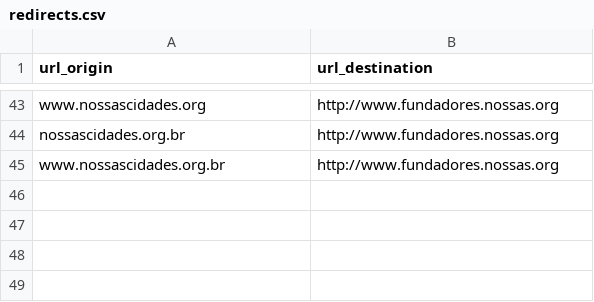
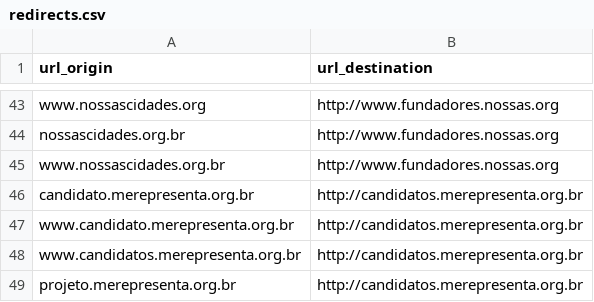
Before and after one commit to nossas/bonde-redirect, a CSV file: redirects.csv, drawn as a sheet; only a part is shown, gaps mark what is left out; the diff names each change by its address in the sheet, - before the commit and + after, or states it on an @@ line.

Commit message:
Add redirects to merepresenta

```diff
--- a/redirects.csv
+++ b/redirects.csv
+row 46: candidato.merepresenta.org.br | http://candidatos.merepresenta.org.br
+row 47: www.candidato.merepresenta.org.br | http://candidatos.merepresenta.org.br
+row 48: www.candidatos.merepresenta.org.br | http://candidatos.merepresenta.org.br
+row 49: projeto.merepresenta.org.br | http://candidatos.merepresenta.org.br
```
